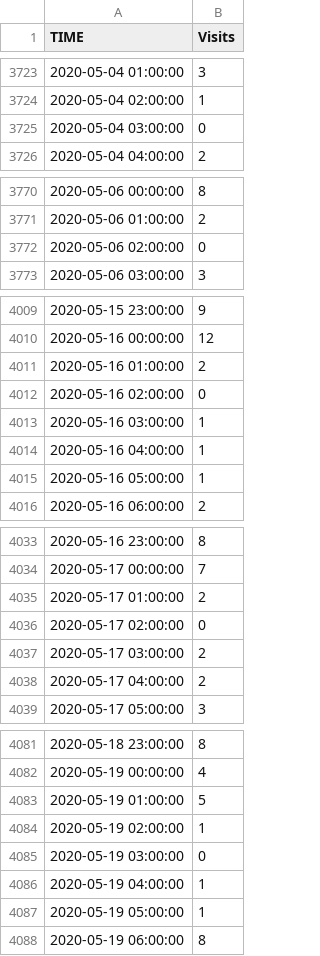
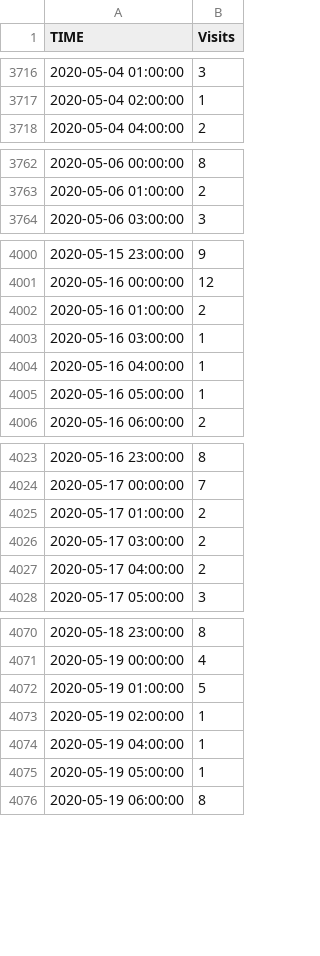
Before and after one commit to dineshasanka/MATS, a CSV file: m_station.csv, drawn as a sheet; only a part is shown, gaps mark what is left out; the diff covers the shown part only; the diff names each change by its address in the sheet, - before the commit and + after, or states it on an @@ line.

```diff
--- a/m_station.csv
+++ b/m_station.csv
-row 3725: 2020-05-04 03:00:00 | 0
-row 3772: 2020-05-06 02:00:00 | 0
-row 4012: 2020-05-16 02:00:00 | 0
-row 4036: 2020-05-17 02:00:00 | 0
-row 4085: 2020-05-19 03:00:00 | 0
```
Also changed, not shown: 7 removed rows elsewhere in this file.
